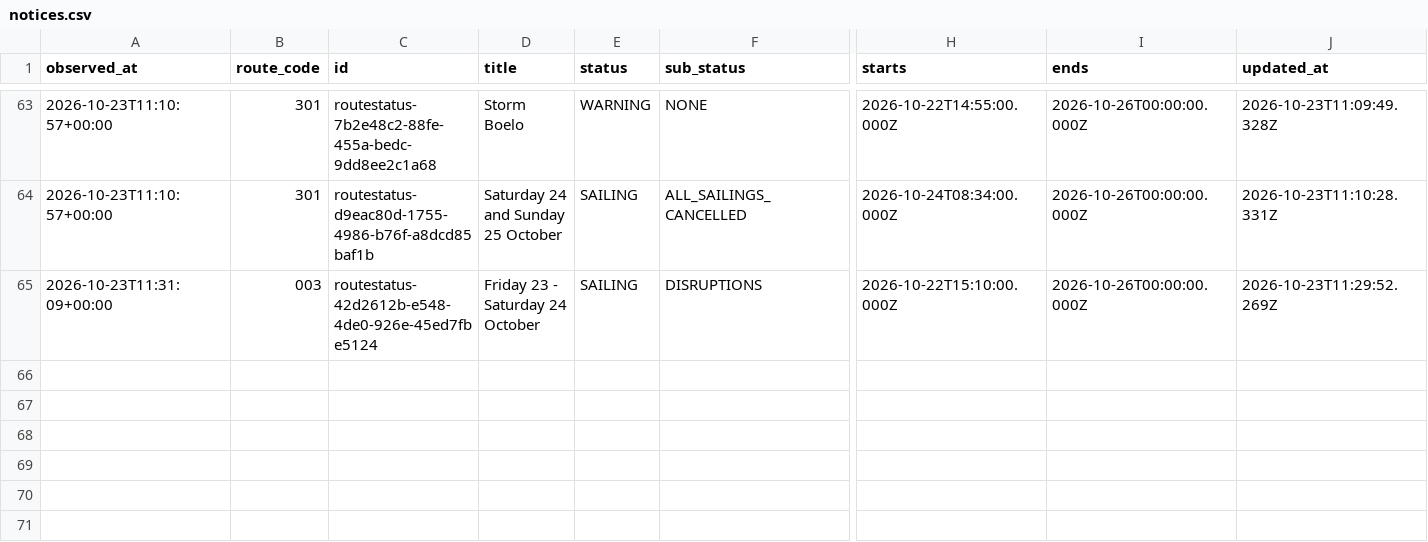
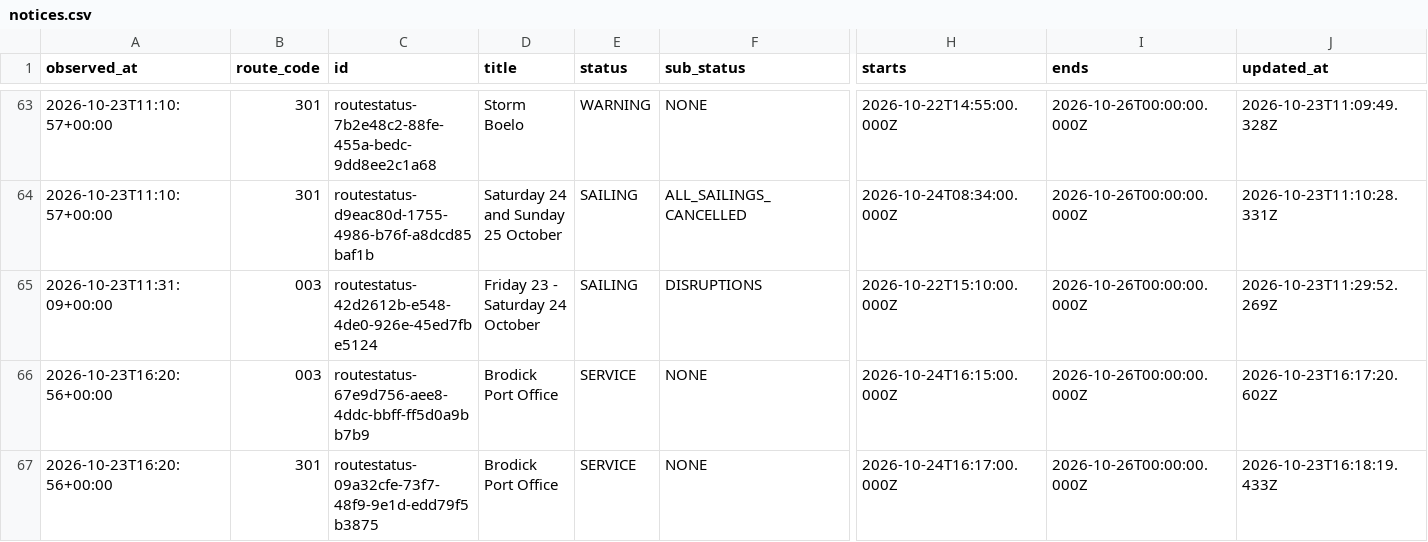
Before and after one commit to SamKelsey/ferry-predictor, a CSV file: notices.csv, drawn as a sheet; only a part is shown, gaps mark what is left out; rows hold the shown columns only; the diff names each change by its address in the sheet, - before the commit and + after, or states it on an @@ line.

```diff
--- a/notices.csv
+++ b/notices.csv
+row 66: 2026-10-23T16:20:56+00:00 | 003 | routestatus-67e9d756-aee8-4ddc-bbff-ff5d0a9bb7b9 | Brodick Port Office | SERVICE | NONE | 2026-10-24T16:15:00.000Z | 2026-10-26T00:00:00.000Z | 2026-10-23T16:17:20.602Z
+row 67: 2026-10-23T16:20:56+00:00 | 301 | routestatus-09a32cfe-73f7-48f9-9e1d-edd79f5b3875 | Brodick Port Office | SERVICE | NONE | 2026-10-24T16:17:00.000Z | 2026-10-26T00:00:00.000Z | 2026-10-23T16:18:19.433Z
```
